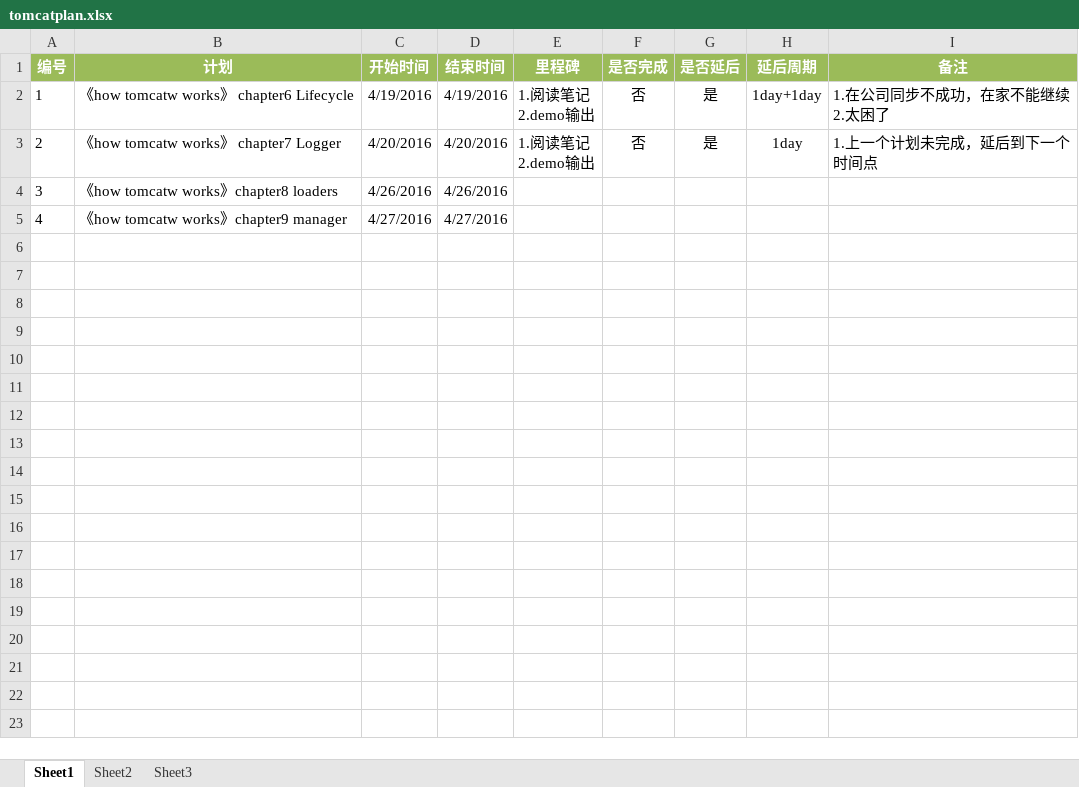
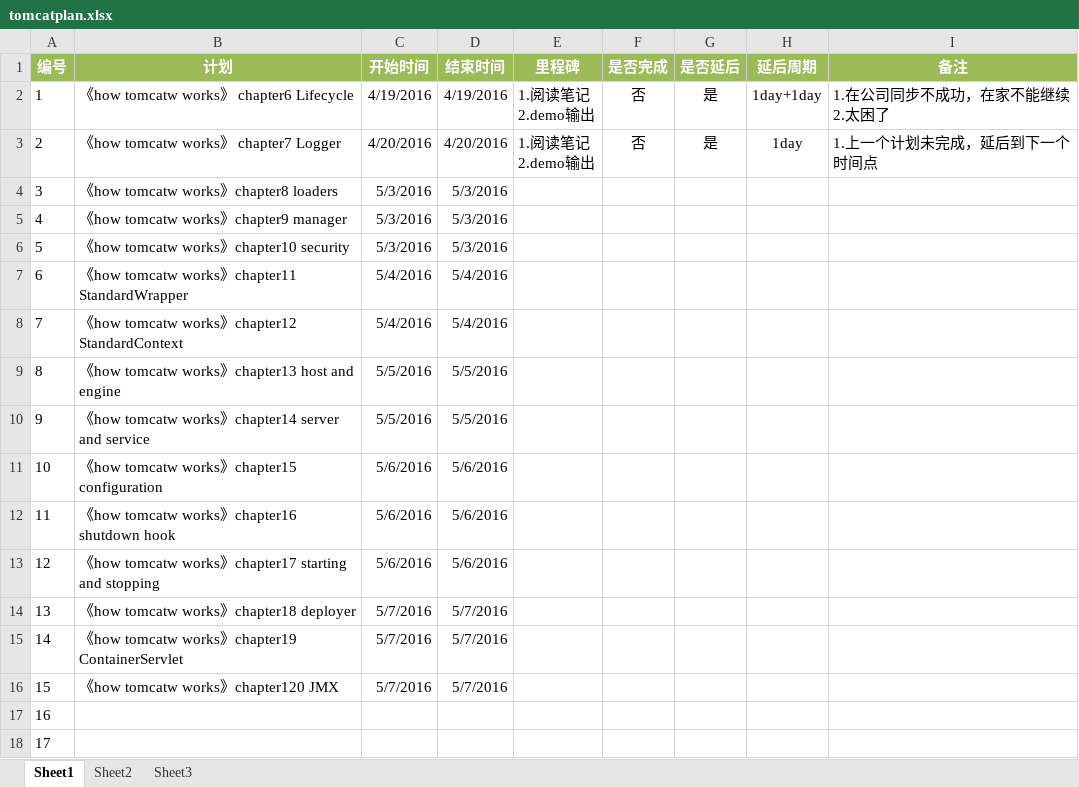
Before and after one commit to liyougang/sourcestudy, an Excel workbook: doc/plans/tomcatplan.xlsx, sheet Sheet1, drawn as a sheet; values as stored, in another font and other column widths than the file's, no borders; the diff names each change by its address in the sheet, - before the commit and + after, or states it on an @@ line.

Commit message:
add plan

```diff
--- a/doc/plans/tomcatplan.xlsx (sheet Sheet1)
+++ b/doc/plans/tomcatplan.xlsx (sheet Sheet1)
-C4 (开始时间): 4/26/2016
+C4 (开始时间): 5/3/2016
-D4 (结束时间): 4/26/2016
+D4 (结束时间): 5/3/2016
-C5 (开始时间): 4/27/2016
+C5 (开始时间): 5/3/2016
-D5 (结束时间): 4/27/2016
+D5 (结束时间): 5/3/2016
+row 6: 5 | 《how tomcatw works》chapter10 security | 5/3/2016 | 5/3/2016
+row 7: 6 | 《how tomcatw works》chapter11 StandardWrapper | 5/4/2016 | 5/4/2016
+row 8: 7 | 《how tomcatw works》chapter12 StandardContext | 5/4/2016 | 5/4/2016
+row 9: 8 | 《how tomcatw works》chapter13 host and engine | 5/5/2016 | 5/5/2016
+row 10: 9 | 《how tomcatw works》chapter14 server and service | 5/5/2016 | 5/5/2016
+row 11: 10 | 《how tomcatw works》chapter15 configuration | 5/6/2016 | 5/6/2016
+row 12: 11 | 《how tomcatw works》chapter16 shutdown hook | 5/6/2016 | 5/6/2016
+row 13: 12 | 《how tomcatw works》chapter17 starting and stopping | 5/6/2016 | 5/6/2016
+row 14: 13 | 《how tomcatw works》chapter18 deployer | 5/7/2016 | 5/7/2016
+row 15: 14 | 《how tomcatw works》chapter19 ContainerServlet | 5/7/2016 | 5/7/2016
+row 16: 15 | 《how tomcatw works》chapter120 JMX | 5/7/2016 | 5/7/2016
+row 17: 16
+row 18: 17
```
Also changed, not shown: 2 other files.
